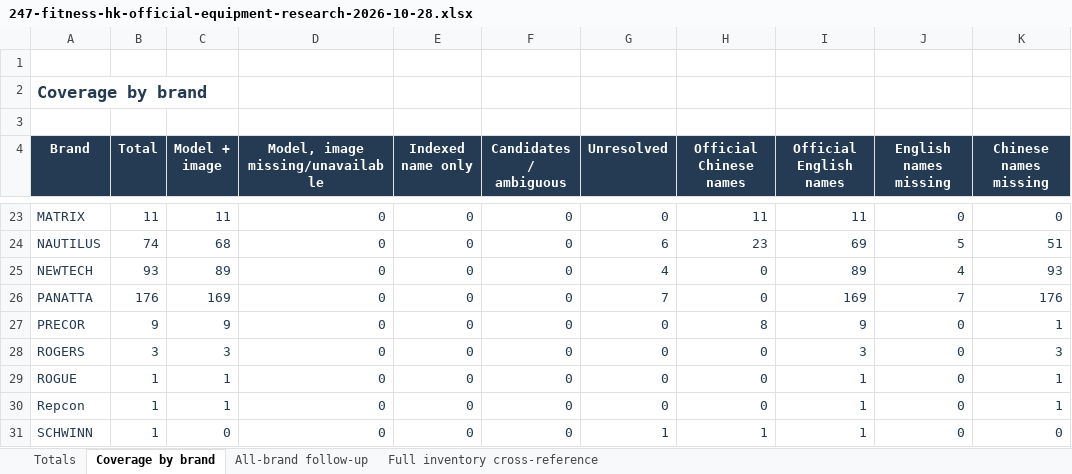
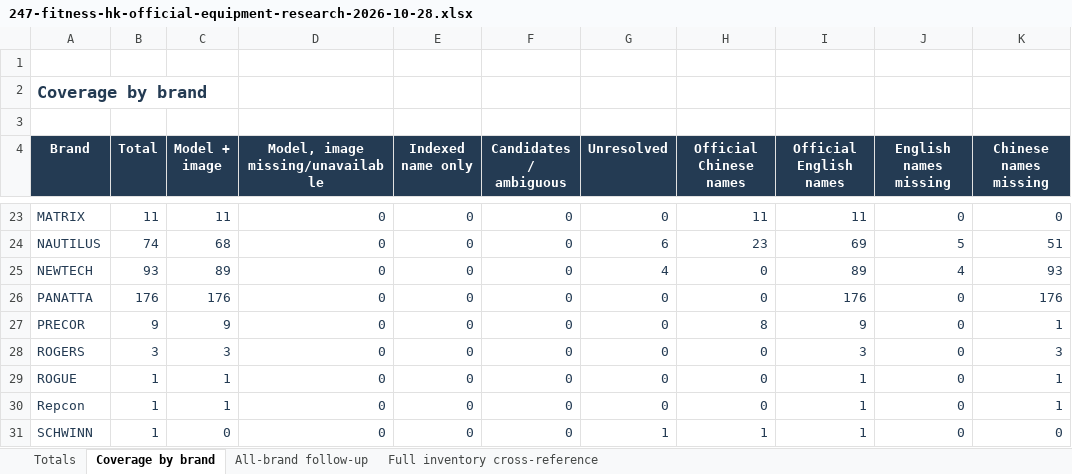
Before and after one commit to roden0609/gymory, an Excel workbook: docs/data/247-fitness-hk-official-equipment-research-2026-10-28.xlsx, sheet Coverage by brand, drawn as a sheet; only a part is shown, gaps mark what is left out; values as stored, in another font and other column widths than the file's, no borders; table styles not drawn; the diff names each change by its address in the sheet, - before the commit and + after, or states it on an @@ line.

Commit message:
feat(data): verify seven PANATTA equipment records with user-supplied references
- mark IDs 796, 1090, 1264, 1265, 1266, 1321 and 1407 as model_verified
- add product names, URLs and image references with approval evidence
- preserve captured model codes and record image access limitations
- sync catalog, Markdown and Excel reports
- extend approval replay regression coverage

```diff
--- a/docs/data/247-fitness-hk-official-equipment-research-2026-10-28.xlsx (sheet Coverage by brand)
+++ b/docs/data/247-fitness-hk-official-equipment-research-2026-10-28.xlsx (sheet Coverage by brand)
-C26 (Model + image): 169
+C26 (Model + image): 176
-G26 (Unresolved): 7
+G26 (Unresolved): 0
-I26 (Official English names): 169
+I26 (Official English names): 176
-J26 (English names missing): 7
+J26 (English names missing): 0
```
Also changed, not shown: sheet Full inventory cross-reference, sheet Totals, 4 other files.
